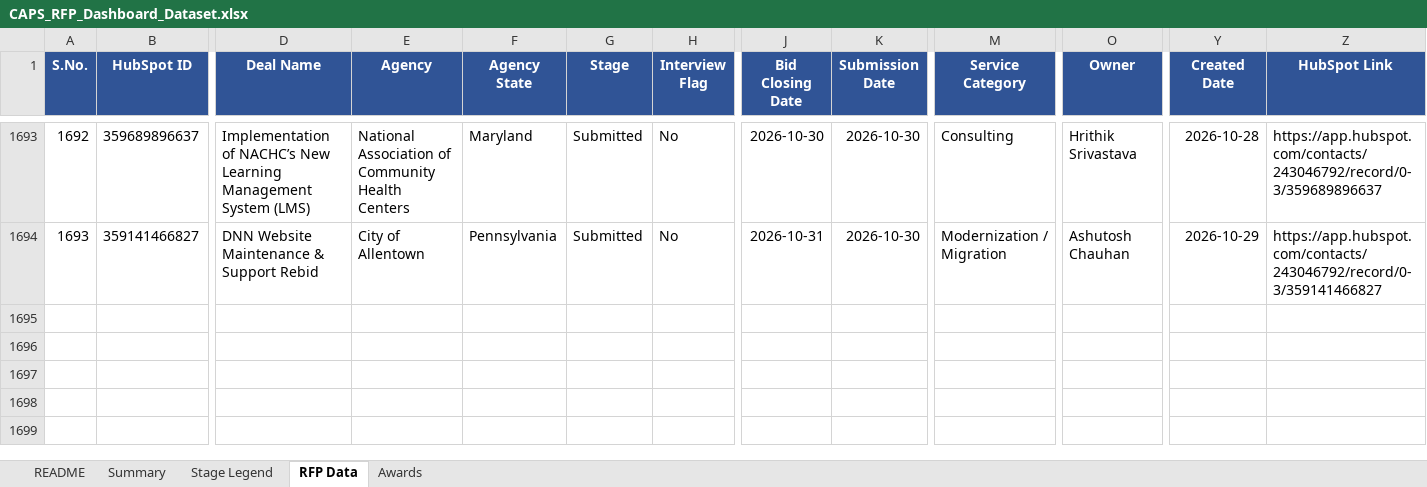
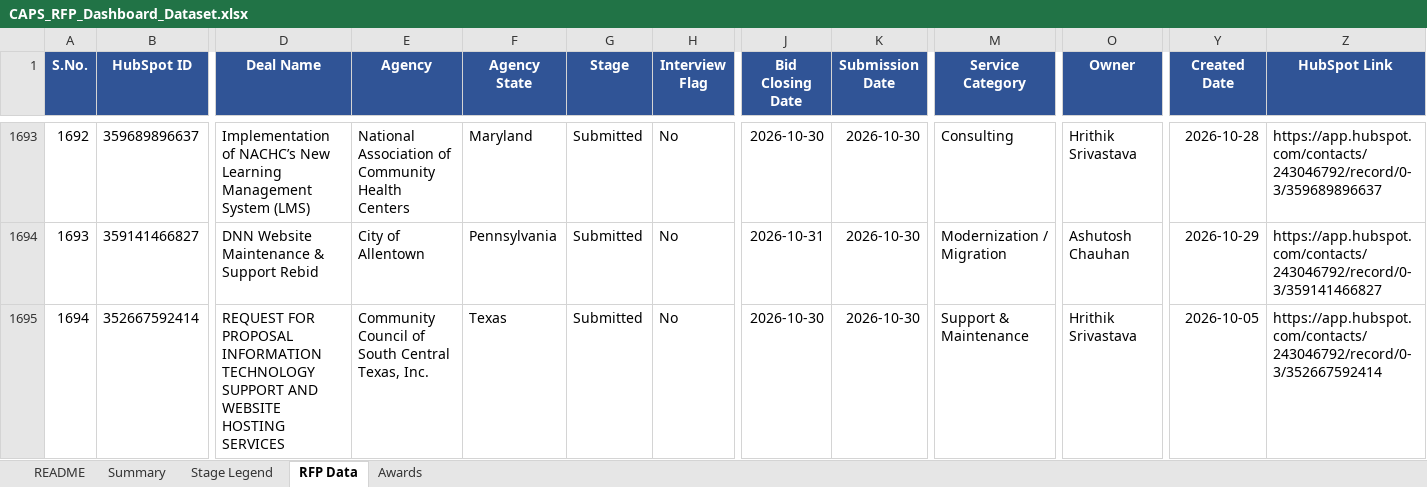
Before and after one commit to hrithikCAPS/CAPS, an Excel workbook: data/CAPS_RFP_Dashboard_Dataset.xlsx, sheet RFP Data, drawn as a sheet; only a part is shown, gaps mark what is left out; values as stored, in another font and other column widths than the file's, no borders; rows hold the shown columns only; the diff names each change by its address in the sheet, - before the commit and + after, or states it on an @@ line.

```diff
--- a/data/CAPS_RFP_Dashboard_Dataset.xlsx (sheet RFP Data)
+++ b/data/CAPS_RFP_Dashboard_Dataset.xlsx (sheet RFP Data)
+row 1695: 1694 | 352667592414 | REQUEST FOR PROPOSAL INFORMATION TECHNOLOGY SUPPORT AND WEBSITE HOSTING SERVICES | Community Council of South Central Texas, Inc. | Texas | Submitted | No | 2026-10-30 | 2026-10-30 | Support & Maintenance | Hrithik Srivastava | 2026-10-05 | https://app.hubspot.com/contacts/243046792/record/0-3/352667592414
```
Also changed, not shown: 11 other files.
